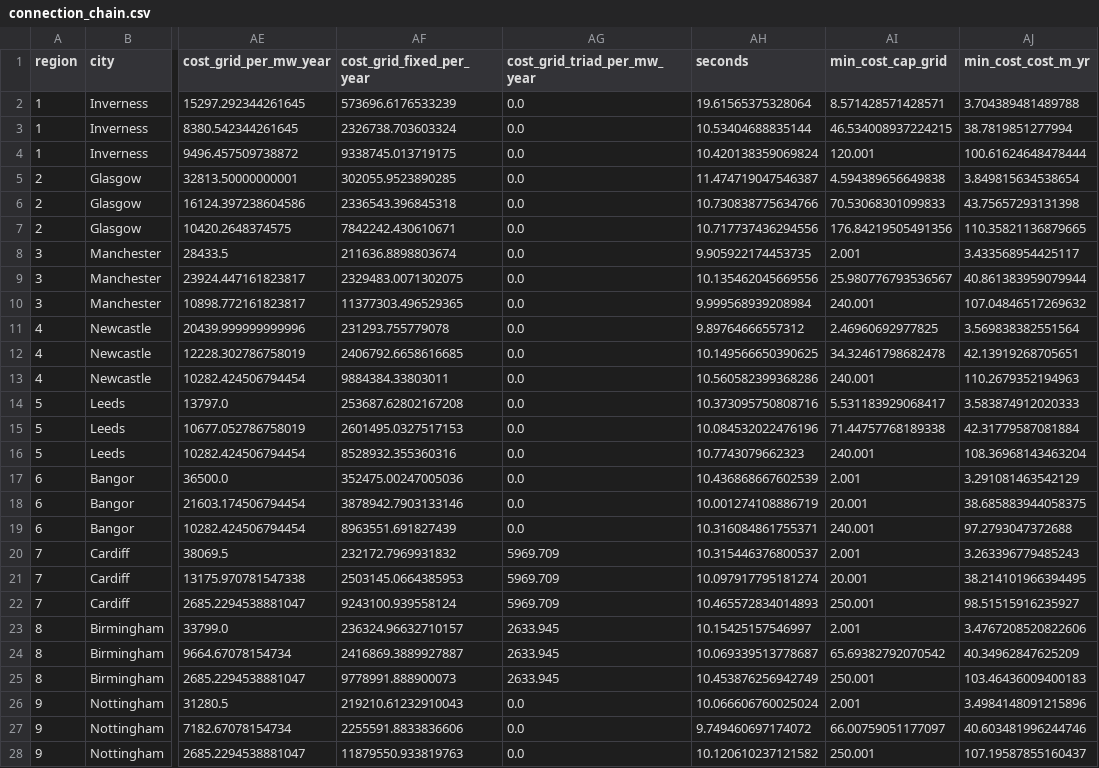
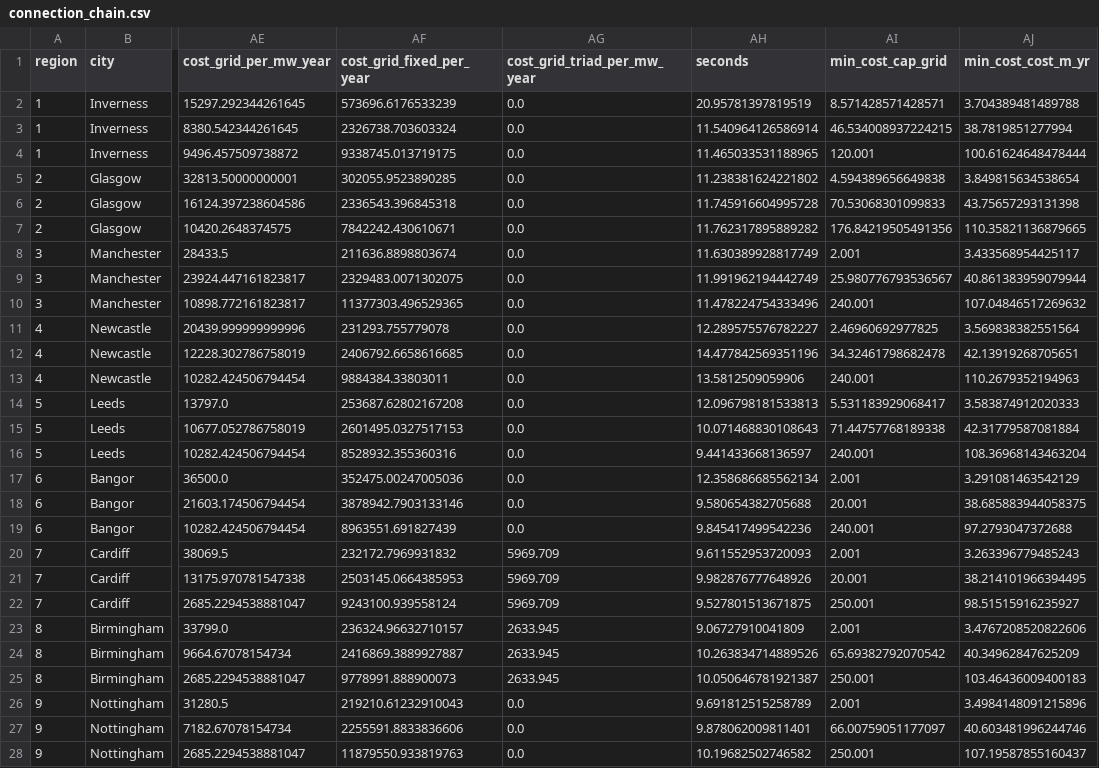
Before and after one commit to louis123sch/ukelectrolyserlca, a CSV file: optimisation_outputs/connection_chain.csv, drawn as a sheet; only a part is shown, gaps mark what is left out; the diff covers the shown part only; the diff names each change by its address in the sheet, - before the commit and + after, or states it on an @@ line.

```diff
--- a/optimisation_outputs/connection_chain.csv
+++ b/optimisation_outputs/connection_chain.csv
-AH2 (seconds): 19.61565375328064
+AH2 (seconds): 20.95781397819519
-AH3 (seconds): 10.53404688835144
+AH3 (seconds): 11.540964126586914
-AH4 (seconds): 10.420138359069824
+AH4 (seconds): 11.465033531188965
-AH5 (seconds): 11.474719047546387
+AH5 (seconds): 11.238381624221802
-AH6 (seconds): 10.730838775634766
+AH6 (seconds): 11.745916604995728
-AH7 (seconds): 10.717737436294556
+AH7 (seconds): 11.762317895889282
-AH8 (seconds): 9.905922174453735
+AH8 (seconds): 11.630389928817749
-AH9 (seconds): 10.135462045669556
+AH9 (seconds): 11.991962194442749
-AH10 (seconds): 9.999568939208984
+AH10 (seconds): 11.478224754333496
-AH11 (seconds): 9.89764666557312
+AH11 (seconds): 12.289575576782227
-AH12 (seconds): 10.149566650390625
+AH12 (seconds): 14.477842569351196
-AH13 (seconds): 10.560582399368286
+AH13 (seconds): 13.5812509059906
-AH14 (seconds): 10.373095750808716
+AH14 (seconds): 12.096798181533813
-AH15 (seconds): 10.084532022476196
+AH15 (seconds): 10.071468830108643
-AH16 (seconds): 10.7743079662323
+AH16 (seconds): 9.441433668136597
-AH17 (seconds): 10.436868667602539
+AH17 (seconds): 12.358686685562134
-AH18 (seconds): 10.001274108886719
+AH18 (seconds): 9.580654382705688
-AH19 (seconds): 10.316084861755371
+AH19 (seconds): 9.845417499542236
-AH20 (seconds): 10.315446376800537
+AH20 (seconds): 9.611552953720093
-AH21 (seconds): 10.097917795181274
+AH21 (seconds): 9.982876777648926
-AH22 (seconds): 10.465572834014893
+AH22 (seconds): 9.527801513671875
-AH23 (seconds): 10.15425157546997
+AH23 (seconds): 9.06727910041809
-AH24 (seconds): 10.069339513778687
+AH24 (seconds): 10.263834714889526
-AH25 (seconds): 10.453876256942749
+AH25 (seconds): 10.050646781921387
-AH26 (seconds): 10.066606760025024
+AH26 (seconds): 9.691812515258789
-AH27 (seconds): 9.749460697174072
+AH27 (seconds): 9.878062009811401
-AH28 (seconds): 10.120610237121582
+AH28 (seconds): 10.19682502746582
```
Also changed, not shown: 44 edited cells elsewhere in this file, optimisation_outputs/both_tiers_150mw.csv, optimisation_outputs/substation_register/price_nodes.csv, 7 other files.
